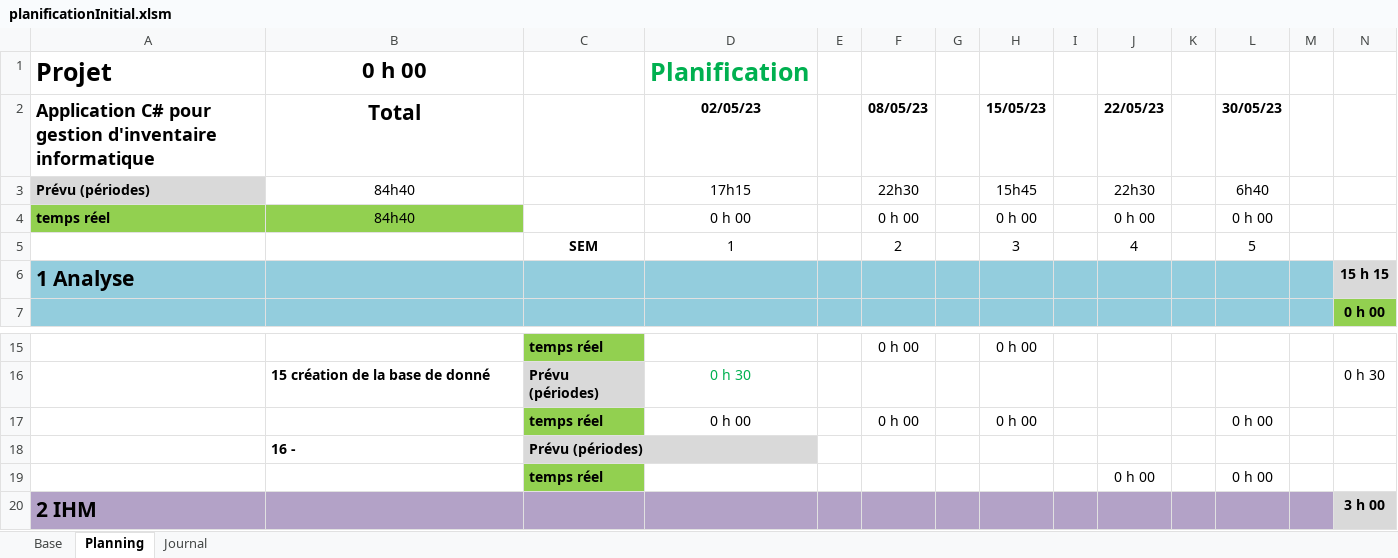
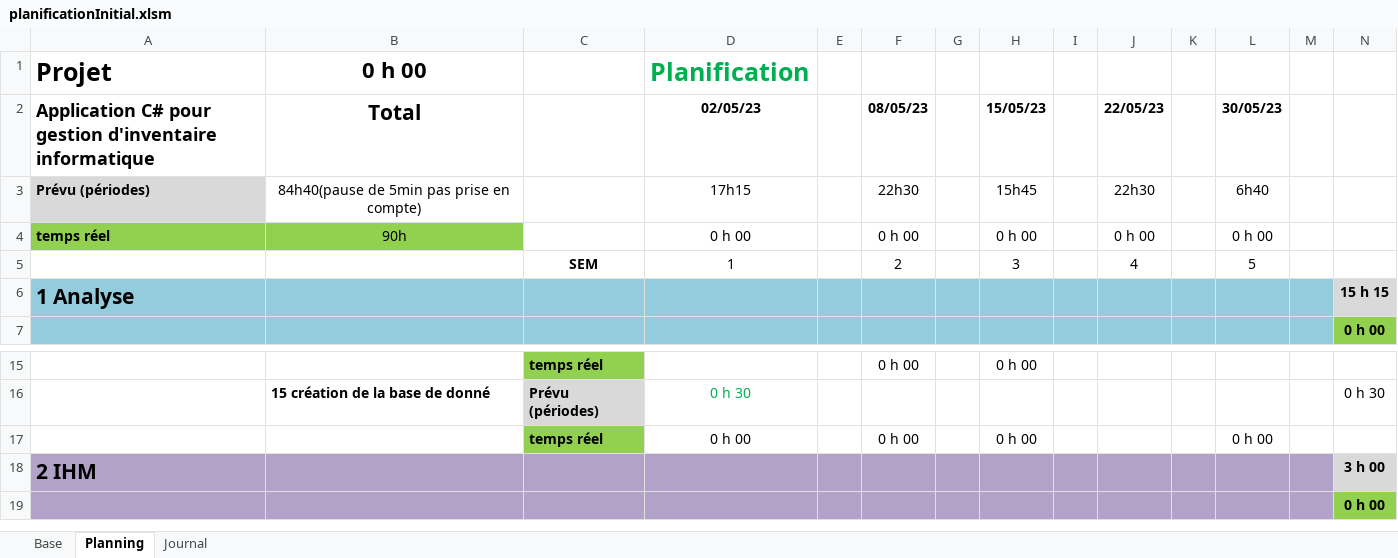
Before and after one commit to Tristan1403/GestionInventaireInformatiqueTPI, an Excel workbook: documentation/planificationInitial.xlsm, sheet Planning, drawn as a sheet; only a part is shown, gaps mark what is left out; the shorter side is filled out with more unchanged rows; values as stored, in another font and other column widths than the file's, no borders; conditional formats not drawn; the diff covers the shown part only; the diff names each change by its address in the sheet, - before the commit and + after, or states it on an @@ line.

```diff
--- a/documentation/planificationInitial.xlsm (sheet Planning)
+++ b/documentation/planificationInitial.xlsm (sheet Planning)
-B3 (Total): 84h40
+B3 (Total): 84h40(pause de 5min pas prise en compte)
-B4 (Total): 84h40
+B4 (Total): 90h
-row 18:  | 16 - | Prévu (périodes)
-row 19:  |  | temps réel |  |  |  |  |  |  | 0 h 00 |  | 0 h 00
```
Also changed, not shown: 18 removed rows elsewhere in this sheet, sheet Journal, formulas that keep their value, 4 other files.
